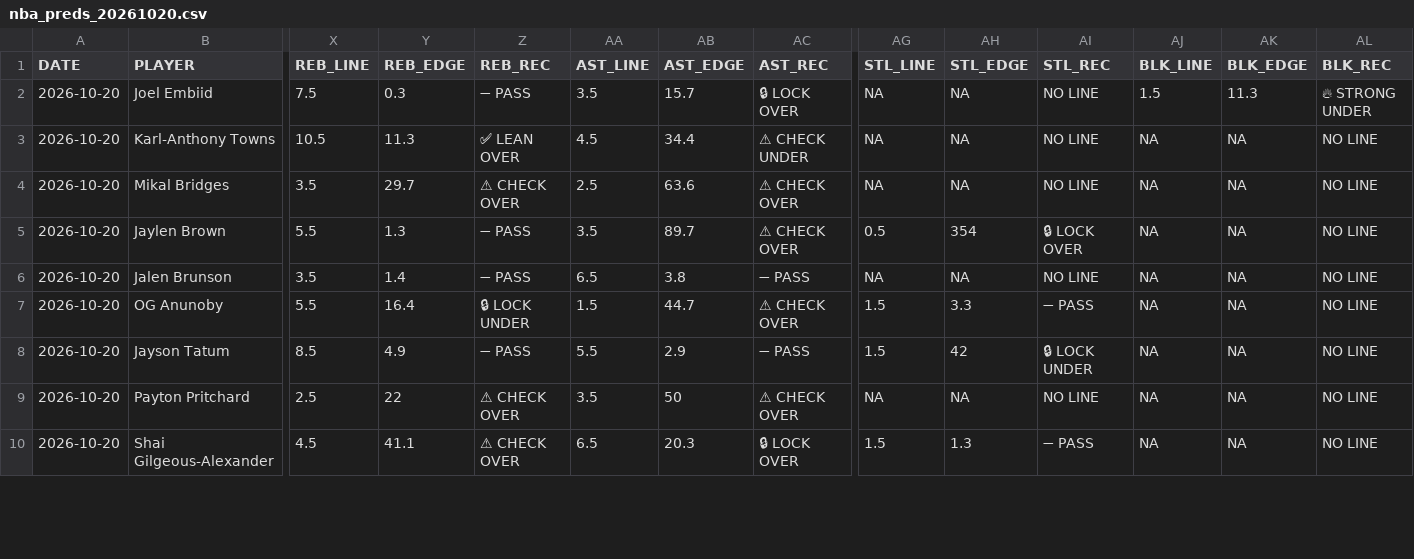
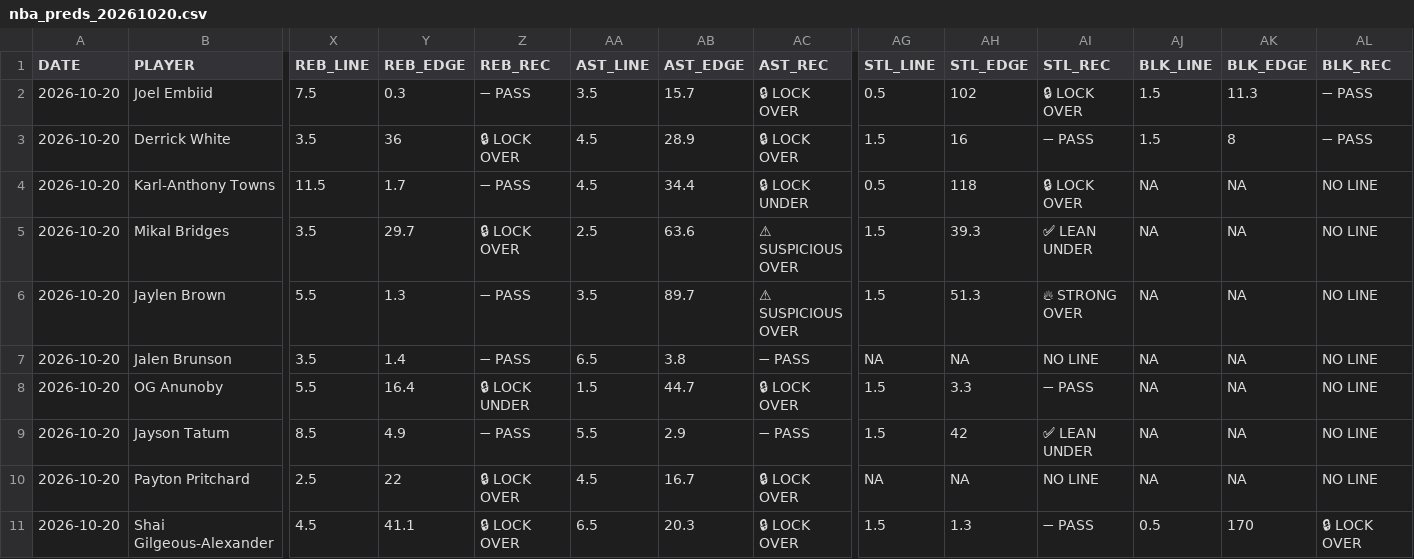
Before and after one commit to Ewlisten/lucky-predictions, a CSV file: data/nba_preds_20261020.csv, drawn as a sheet; only a part is shown, gaps mark what is left out; addresses are those after the commit; rows hold the shown columns only; the diff covers the shown part only; the diff names each change by its address in the sheet, - before the commit and + after, or states it on an @@ line.

Commit message:
DAILY

```diff
--- a/data/nba_preds_20261020.csv
+++ b/data/nba_preds_20261020.csv
-AG2 (STL_LINE): NA
+AG2 (STL_LINE): 0.5
-AH2 (STL_EDGE): NA
+AH2 (STL_EDGE): 102
-AI2 (STL_REC): NO LINE
+AI2 (STL_REC): 🔒 LOCK OVER
-AL2 (BLK_REC): 🔥 STRONG UNDER
+AL2 (BLK_REC): ➖ PASS
+row 3: 2026-10-20 | Derrick White | 3.5 | 36 | 🔒 LOCK OVER | 4.5 | 28.9 | 🔒 LOCK OVER | 1.5 | 16 | ➖ PASS | 1.5 | 8 | ➖ PASS
-X4 (REB_LINE): 10.5
+X4 (REB_LINE): 11.5
-Y4 (REB_EDGE): 11.3
+Y4 (REB_EDGE): 1.7
-Z4 (REB_REC): ✅ LEAN OVER
+Z4 (REB_REC): ➖ PASS
-AC4 (AST_REC): ⚠ CHECK UNDER
+AC4 (AST_REC): 🔒 LOCK UNDER
-AG4 (STL_LINE): NA
+AG4 (STL_LINE): 0.5
-AH4 (STL_EDGE): NA
+AH4 (STL_EDGE): 118
-AI4 (STL_REC): NO LINE
+AI4 (STL_REC): 🔒 LOCK OVER
-Z5 (REB_REC): ⚠ CHECK OVER
+Z5 (REB_REC): 🔒 LOCK OVER
-AC5:AC6 (AST_REC): ⚠ CHECK OVER
+AC5:AC6 (AST_REC): ⚠ SUSPICIOUS OVER
-AG5 (STL_LINE): NA
+AG5 (STL_LINE): 1.5
-AH5 (STL_EDGE): NA
+AH5 (STL_EDGE): 39.3
-AI5 (STL_REC): NO LINE
+AI5 (STL_REC): ✅ LEAN UNDER
-AG6 (STL_LINE): 0.5
+AG6 (STL_LINE): 1.5
-AH6 (STL_EDGE): 354
+AH6 (STL_EDGE): 51.3
-AI6 (STL_REC): 🔒 LOCK OVER
+AI6 (STL_REC): 🔥 STRONG OVER
-AC8 (AST_REC): ⚠ CHECK OVER
+AC8 (AST_REC): 🔒 LOCK OVER
-AI9 (STL_REC): 🔒 LOCK UNDER
+AI9 (STL_REC): ✅ LEAN UNDER
-Z10:Z11 (REB_REC): ⚠ CHECK OVER
+Z10:Z11 (REB_REC): 🔒 LOCK OVER
-AA10 (AST_LINE): 3.5
+AA10 (AST_LINE): 4.5
-AB10 (AST_EDGE): 50
+AB10 (AST_EDGE): 16.7
-AC10 (AST_REC): ⚠ CHECK OVER
+AC10 (AST_REC): 🔒 LOCK OVER
-AJ11 (BLK_LINE): NA
+AJ11 (BLK_LINE): 0.5
-AK11 (BLK_EDGE): NA
+AK11 (BLK_EDGE): 170
-AL11 (BLK_REC): NO LINE
+AL11 (BLK_REC): 🔒 LOCK OVER
```
Also changed, not shown: 58 edited cells elsewhere in this file.
